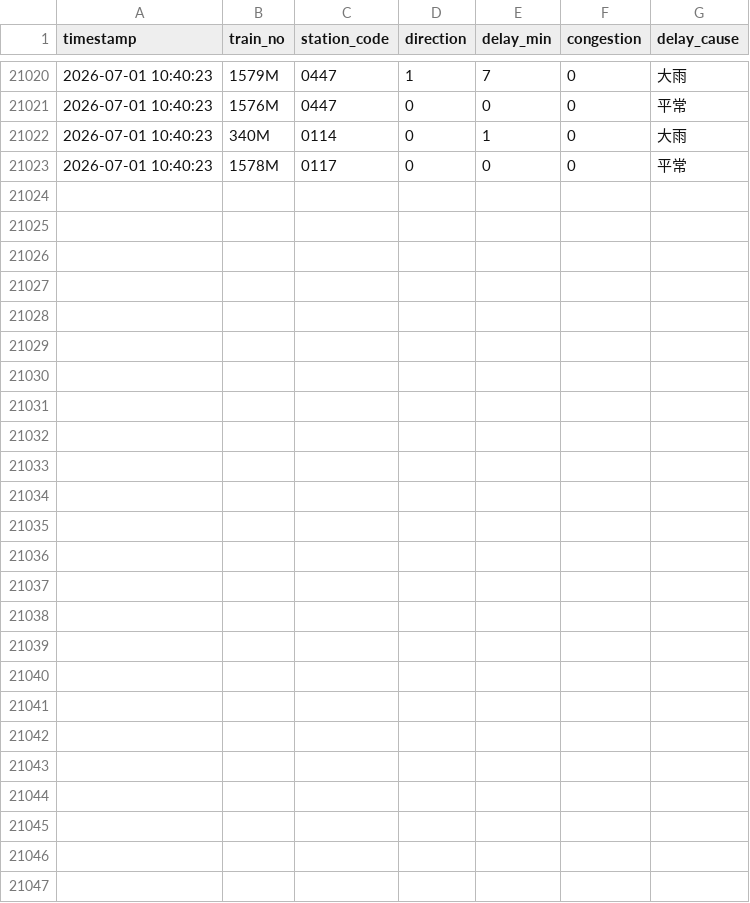
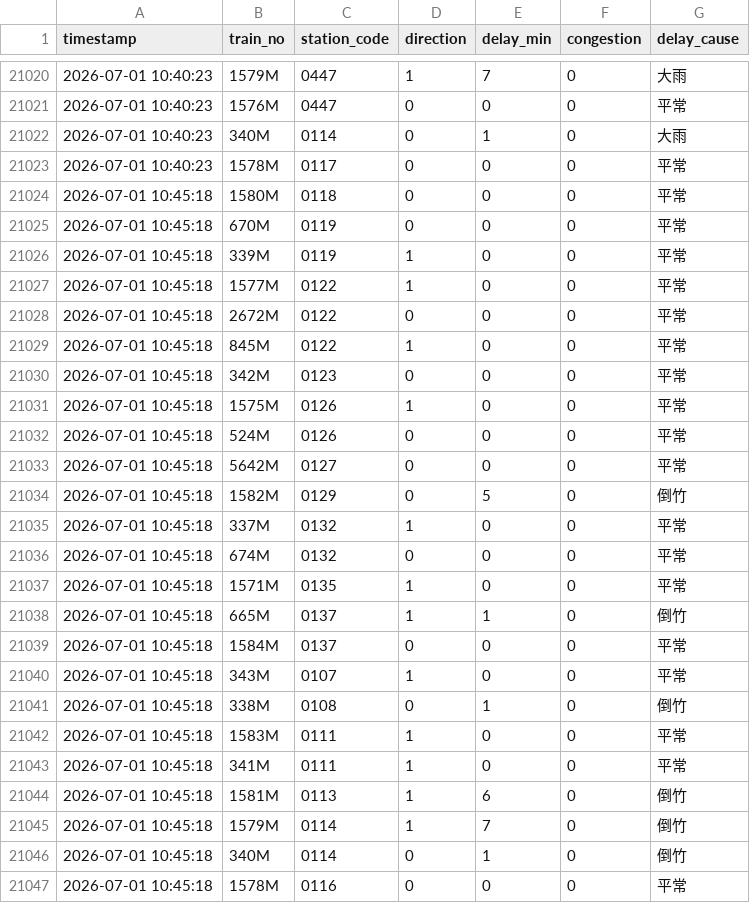
Before and after one commit to solemnban/JR_station_WeatherAPI, a CSV file: data/train_logs.csv, drawn as a sheet; only a part is shown, gaps mark what is left out.

```diff
--- a/data/train_logs.csv
+++ b/data/train_logs.csv
@@ -21023 +21023,25 @@ timestamp,train_no,station_code,direction,delay_min,congestion,delay_cause
 2026-07-01 10:40:23,1578M,0117,0,0,0,平常
+2026-07-01 10:45:18,1580M,0118,0,0,0,平常
+2026-07-01 10:45:18,670M,0119,0,0,0,平常
+2026-07-01 10:45:18,339M,0119,1,0,0,平常
+2026-07-01 10:45:18,1577M,0122,1,0,0,平常
+2026-07-01 10:45:18,2672M,0122,0,0,0,平常
+2026-07-01 10:45:18,845M,0122,1,0,0,平常
+2026-07-01 10:45:18,342M,0123,0,0,0,平常
+2026-07-01 10:45:18,1575M,0126,1,0,0,平常
+2026-07-01 10:45:18,524M,0126,0,0,0,平常
+2026-07-01 10:45:18,5642M,0127,0,0,0,平常
+2026-07-01 10:45:18,1582M,0129,0,5,0,倒竹
+2026-07-01 10:45:18,337M,0132,1,0,0,平常
+2026-07-01 10:45:18,674M,0132,0,0,0,平常
+2026-07-01 10:45:18,1571M,0135,1,0,0,平常
+2026-07-01 10:45:18,665M,0137,1,1,0,倒竹
+2026-07-01 10:45:18,1584M,0137,0,0,0,平常
+2026-07-01 10:45:18,343M,0107,1,0,0,平常
+2026-07-01 10:45:18,338M,0108,0,1,0,倒竹
+2026-07-01 10:45:18,1583M,0111,1,0,0,平常
+2026-07-01 10:45:18,341M,0111,1,0,0,平常
+2026-07-01 10:45:18,1581M,0113,1,6,0,倒竹
+2026-07-01 10:45:18,1579M,0114,1,7,0,倒竹
+2026-07-01 10:45:18,340M,0114,0,1,0,倒竹
+2026-07-01 10:45:18,1578M,0116,0,0,0,平常
```
